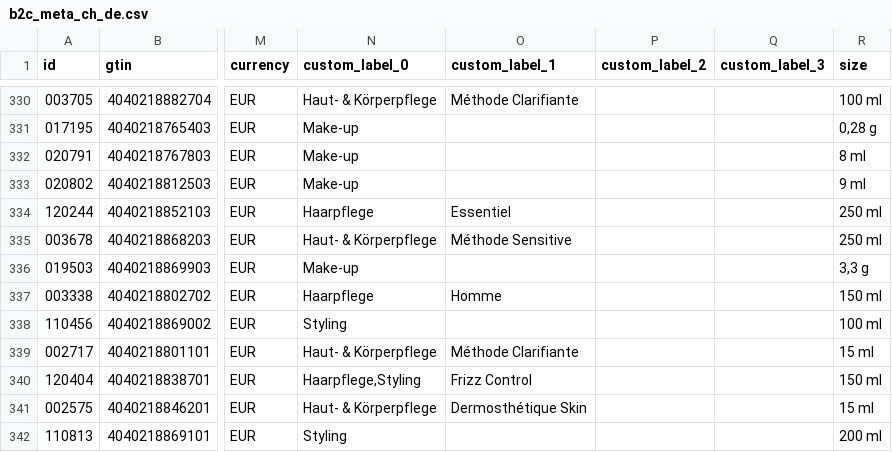
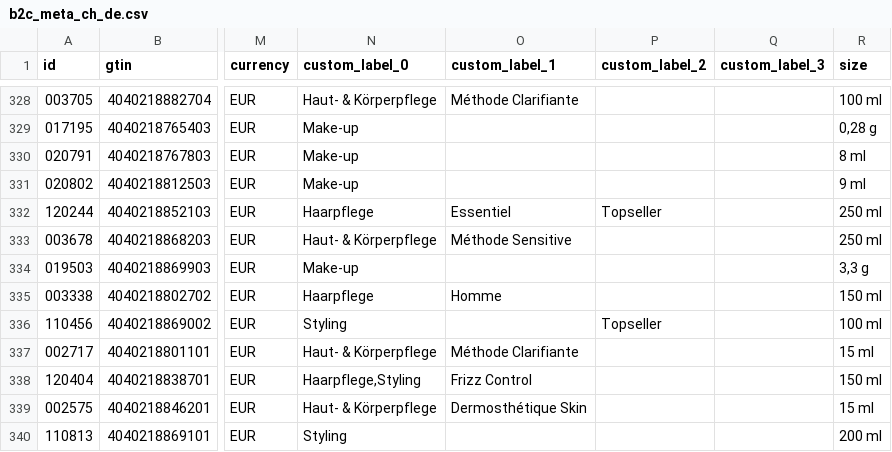
Before and after one commit to labiosthetique/public-csv, a CSV file: feed/b2c_meta_ch_de.csv, drawn as a sheet; only a part is shown, gaps mark what is left out; addresses are those after the commit; the diff covers the shown part only; the diff names each change by its address in the sheet, - before the commit and + after, or states it on an @@ line.

```diff
--- a/feed/b2c_meta_ch_de.csv
+++ b/feed/b2c_meta_ch_de.csv
-P332 (custom_label_2): (empty)
+P332 (custom_label_2): Topseller
-P336 (custom_label_2): (empty)
+P336 (custom_label_2): Topseller
```
Also changed, not shown: 2 removed rows and 33 edited cells elsewhere in this file, feed/b2c_meta_ch_fr.csv, feed/b2c_meta_ch_it.csv, 18 other files.
